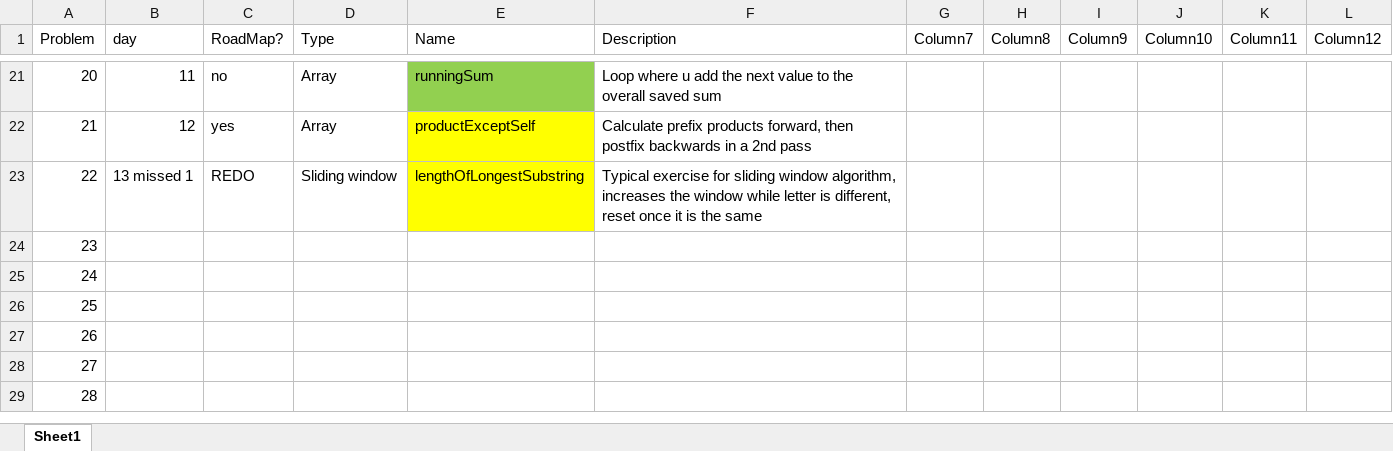
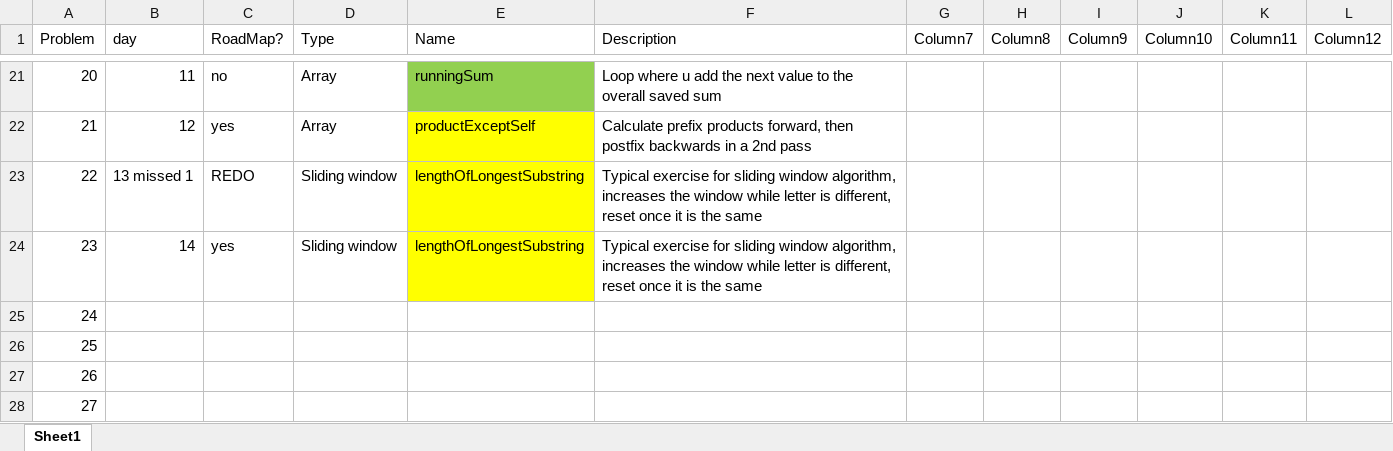
Before and after one commit to Amaralesco/LeetCode-Progress, an Excel workbook: Notes.xlsx, sheet Sheet1, drawn as a sheet; only a part is shown, gaps mark what is left out; the shorter side is filled out with more unchanged rows; values as stored, in another font and other column widths than the file's, no borders; conditional formats and table styles not drawn; the diff names each change by its address in the sheet, - before the commit and + after, or states it on an @@ line.

Commit message:
Redid 019
Good Problem solving Exercise

```diff
--- a/Notes.xlsx (sheet Sheet1)
+++ b/Notes.xlsx (sheet Sheet1)
-B24 (day): (empty)
+B24 (day): 14
-C24 (RoadMap?): (empty)
+C24 (RoadMap?): yes
-D24 (Type): (empty)
+D24 (Type): Sliding window
-E24 (Name): (empty)
+E24 (Name): lengthOfLongestSubstring
-E24 fill: none
+E24 fill: #FFFF00
-F24 (Description): (empty)
+F24 (Description): Typical exercise for sliding window algorithm, increases the window while letter is different, reset once it is the same
```
Also changed, not shown: 2 other files.
